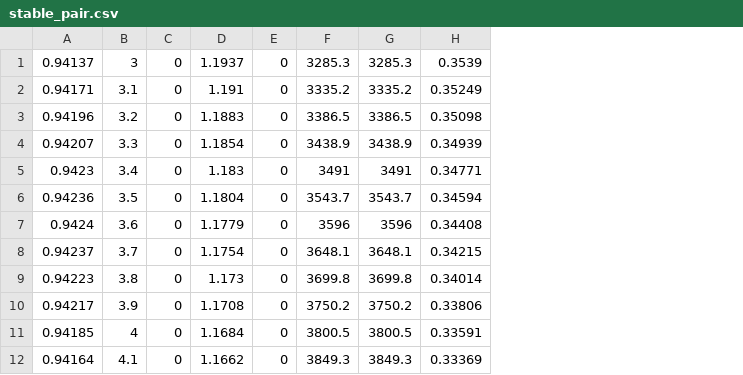
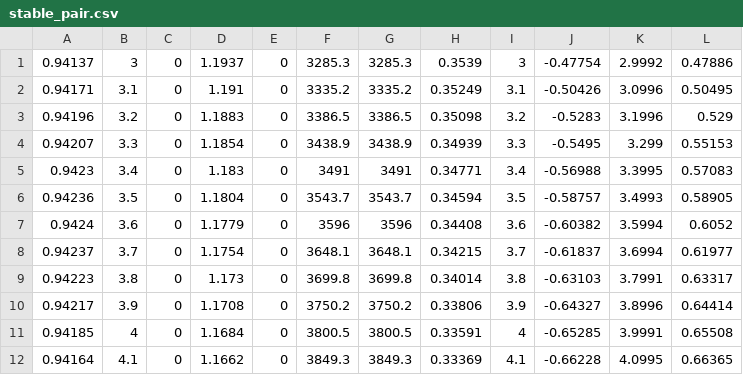
Before and after one commit to kuro26/sci-sim, a CSV file: supervised learning/data/stable_pair.csv, drawn as a sheet; only a part is shown; the diff names each change by its address in the sheet, - before the commit and + after, or states it on an @@ line.

```diff
--- a/supervised learning/data/stable_pair.csv
+++ b/supervised learning/data/stable_pair.csv
+column I, rows 1-12: 3 | 3.1 | 3.2 | 3.3 | 3.4 | 3.5 | 3.6 | 3.7 | 3.8 | 3.9 | 4 | 4.1
+column J, rows 1-12: -0.47754 | -0.50426 | -0.5283 | -0.5495 | -0.56988 | -0.58757 | -0.60382 | -0.61837 | -0.63103 | -0.64327 | -0.65285 | -0.66228
+column K, rows 1-12: 2.9992 | 3.0996 | 3.1996 | 3.299 | 3.3995 | 3.4993 | 3.5994 | 3.6994 | 3.7991 | 3.8996 | 3.9991 | 4.0995
+column L, rows 1-12: 0.47886 | 0.50495 | 0.529 | 0.55153 | 0.57083 | 0.58905 | 0.6052 | 0.61977 | 0.63317 | 0.64414 | 0.65508 | 0.66365
```
Also changed, not shown: 3 other files.
